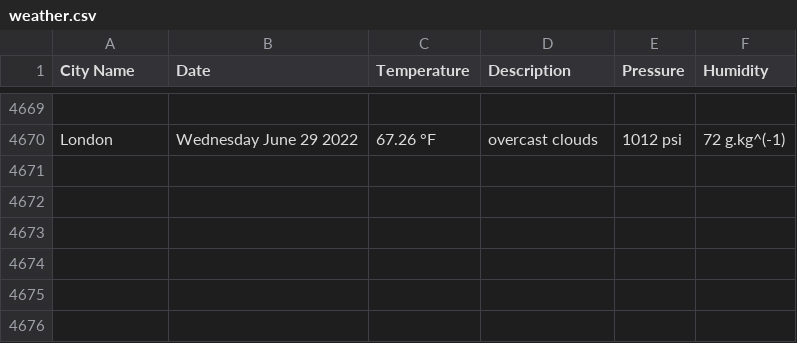
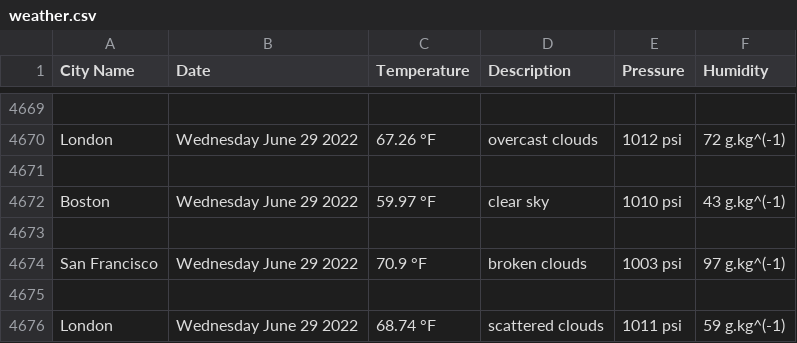
Before and after one commit to handel-fan/pythonic-weather, a CSV file: weather.csv, drawn as a sheet; only a part is shown, gaps mark what is left out; the diff names each change by its address in the sheet, - before the commit and + after, or states it on an @@ line.

```diff
--- a/weather.csv
+++ b/weather.csv
+row 4671: (empty)
+row 4672: Boston | Wednesday June 29 2022 | 59.97 °F | clear sky | 1010 psi | 43 g.kg^(-1)
+row 4673: (empty)
+row 4674: San Francisco | Wednesday June 29 2022 | 70.9 °F | broken clouds | 1003 psi | 97 g.kg^(-1)
+row 4675: (empty)
+row 4676: London | Wednesday June 29 2022 | 68.74 °F | scattered clouds | 1011 psi | 59 g.kg^(-1)
```
